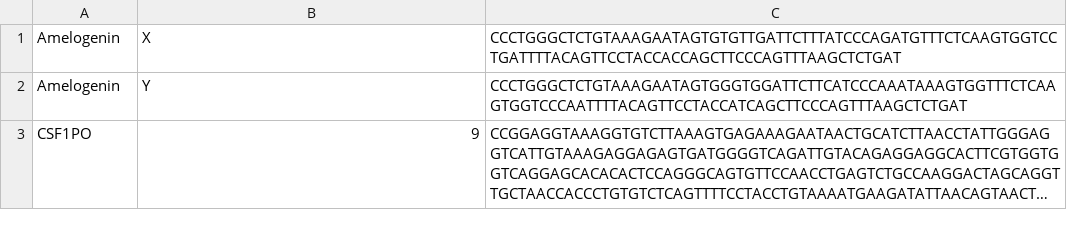
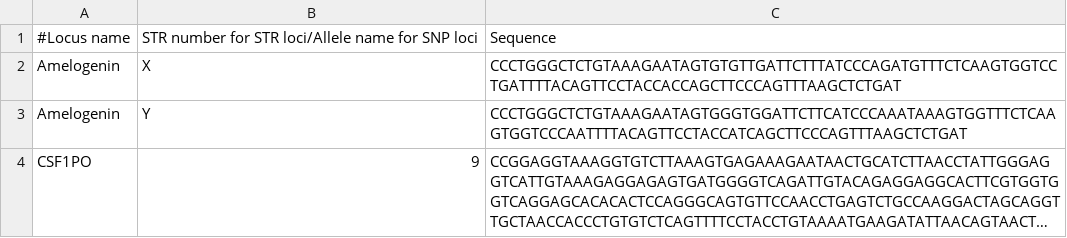
Before and after one commit to beukueb/myflq, a CSV file: src/alleles/myflqpaper_alleles.csv, drawn as a sheet; only a part is shown; long unchanged cells end in …; the diff names each change by its address in the sheet, - before the commit and + after, or states it on an @@ line.

Commit message:
Initial documentation 	modified:   README.md 	modified:   src/MyFLq.py csv files can now have commentlines starting with '#' 	modified:   src/alleles/myflqpaper_alleles.csv 	modified:   src/loci/myflqpaper_loci.csv

```diff
--- a/src/alleles/myflqpaper_alleles.csv
+++ b/src/alleles/myflqpaper_alleles.csv
+row 1: #Locus name | STR number for STR loci/Allele name for SNP loci | Sequence
```
Also changed, not shown: src/loci/myflqpaper_loci.csv, 3 other files.
